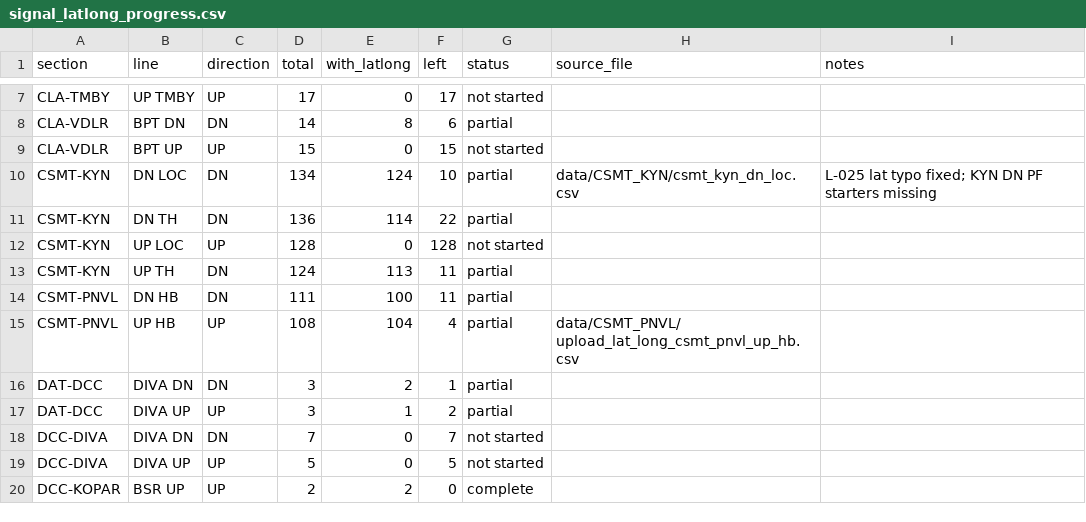
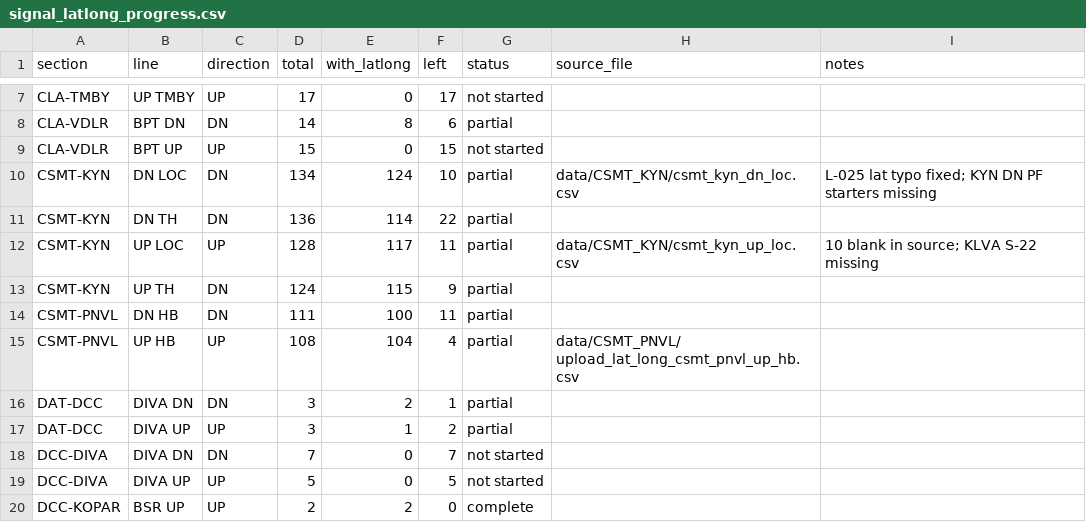
Before and after one commit to jaynair0405/bbtro, a CSV file: docs/signal_latlong_progress.csv, drawn as a sheet; only a part is shown, gaps mark what is left out.

```diff
--- a/docs/signal_latlong_progress.csv
+++ b/docs/signal_latlong_progress.csv
@@ -11,4 +11,4 @@ CSMT-KYN,DN LOC,DN,134,124,10,partial,data/CSMT_KYN/csmt_kyn_dn_loc.csv,L-025 la
 CSMT-KYN,DN TH,DN,136,114,22,partial,,
-CSMT-KYN,UP LOC,UP,128,0,128,not started,,
-CSMT-KYN,UP TH,DN,124,113,11,partial,,
+CSMT-KYN,UP LOC,UP,128,117,11,partial,data/CSMT_KYN/csmt_kyn_up_loc.csv,10 blank in source; KLVA S-22 missing
+CSMT-KYN,UP TH,DN,124,115,9,partial,,
 CSMT-PNVL,DN HB,DN,111,100,11,partial,,
```
Also changed, not shown: 3 other files.
